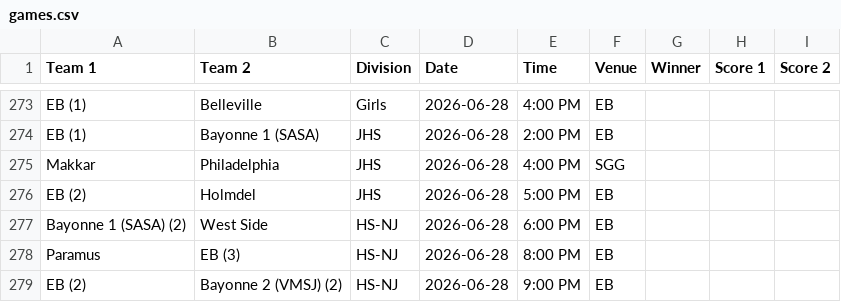
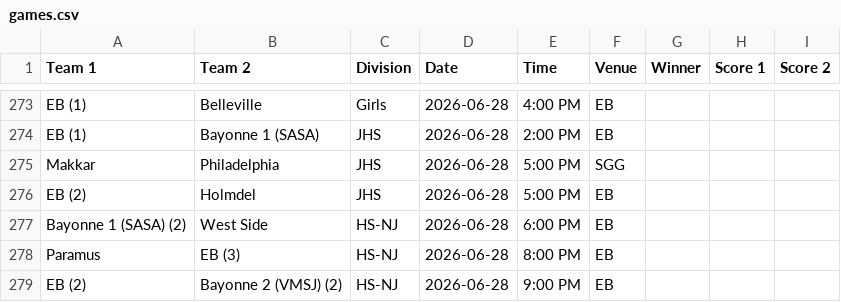
Before and after one commit to nacopticleague/coybl-standings, a CSV file: data/games.csv, drawn as a sheet; only a part is shown, gaps mark what is left out.

Commit message:
Update data/games.csv from Google Sheet

```diff
--- a/data/games.csv
+++ b/data/games.csv
@@ -274,3 +274,3 @@ EB (1),Belleville,Girls,2026-06-28,4:00 PM,EB,,,
 EB (1),Bayonne 1 (SASA),JHS,2026-06-28,2:00 PM,EB,,,
-Makkar,Philadelphia,JHS,2026-06-28,4:00 PM,SGG,,,
+Makkar,Philadelphia,JHS,2026-06-28,5:00 PM,SGG,,,
 EB (2),Holmdel,JHS,2026-06-28,5:00 PM,EB,,,
```
